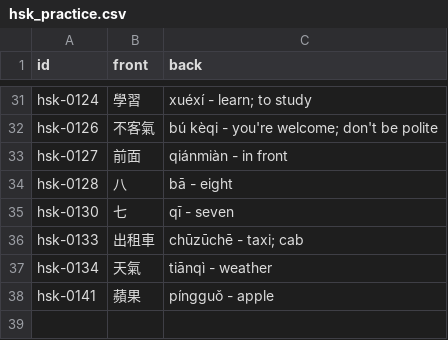
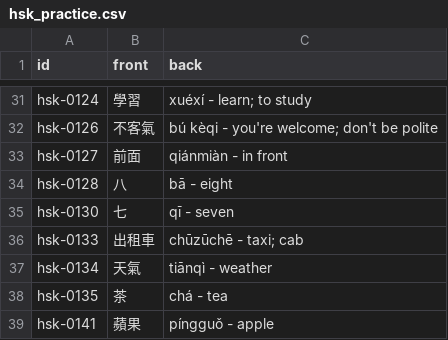
Before and after one commit to chiin/feeeed, a CSV file: hsk_practice.csv, drawn as a sheet; only a part is shown, gaps mark what is left out; the diff names each change by its address in the sheet, - before the commit and + after, or states it on an @@ line.

```diff
--- a/hsk_practice.csv
+++ b/hsk_practice.csv
+row 38: hsk-0135 | 茶 | chá - tea
```
Also changed, not shown: 29 other files.
